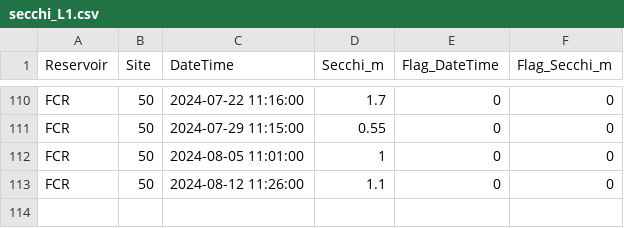
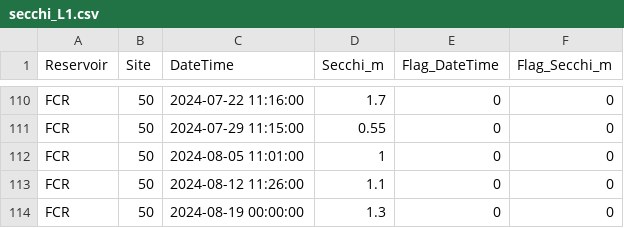
Before and after one commit to melofton/Reservoirs, a CSV file: Data/DataNotYetUploadedToEDI/Secchi/secchi_L1.csv, drawn as a sheet; only a part is shown, gaps mark what is left out; the diff names each change by its address in the sheet, - before the commit and + after, or states it on an @@ line.

```diff
--- a/Data/DataNotYetUploadedToEDI/Secchi/secchi_L1.csv
+++ b/Data/DataNotYetUploadedToEDI/Secchi/secchi_L1.csv
+row 114: FCR | 50 | 2024-08-19 00:00:00 | 1.3 | 0 | 0
```
